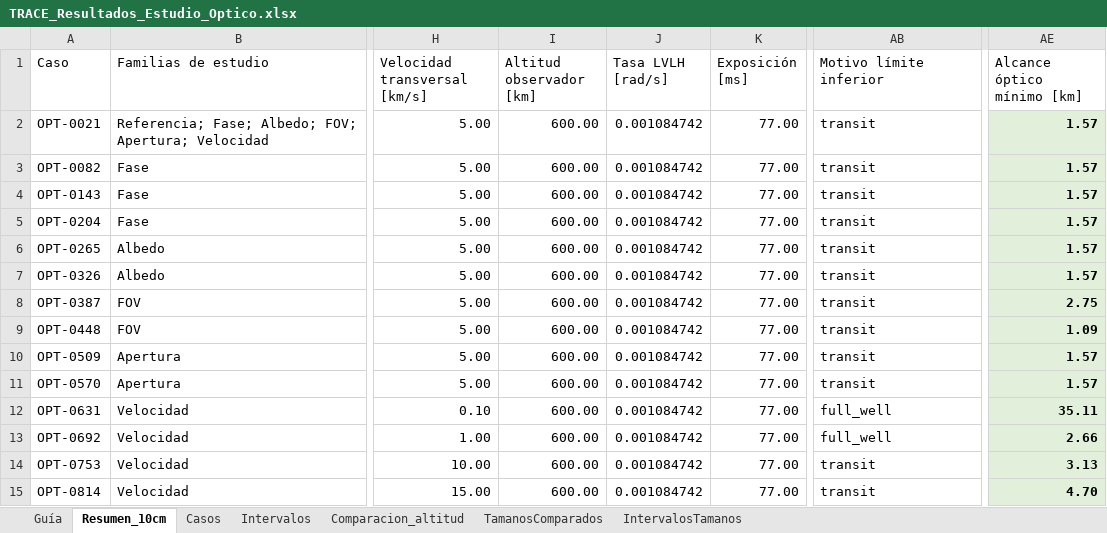
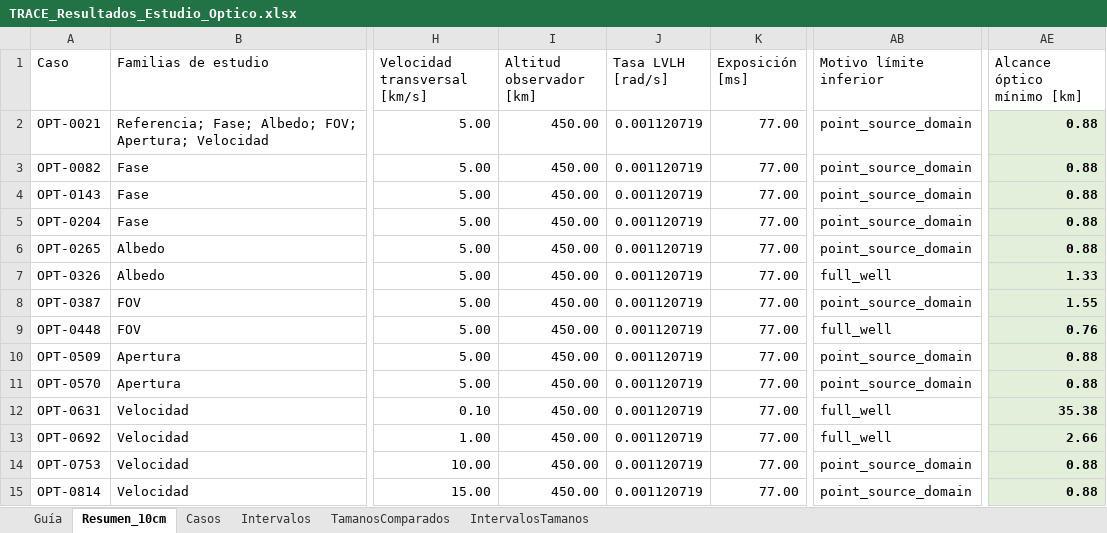
Before and after one commit to Alaar98/CODEX, an Excel workbook: data/generated/optical/TRACE_Resultados_Estudio_Optico.xlsx, sheet Resumen_10cm, drawn as a sheet; only a part is shown, gaps mark what is left out; values as stored, in another font and other column widths than the file's, no borders; table styles not drawn; the diff covers the shown part only; the diff names each change by its address in the sheet, - before the commit and + after, or states it on an @@ line.

Commit message:
Recalculate TRACE optics at 450 km and accept partial transits

```diff
--- a/data/generated/optical/TRACE_Resultados_Estudio_Optico.xlsx (sheet Resumen_10cm)
+++ b/data/generated/optical/TRACE_Resultados_Estudio_Optico.xlsx (sheet Resumen_10cm)
-sheet tab: Comparacion_altitud
-I2:I15 (Altitud observador [km]): 600.00
+I2:I15 (Altitud observador [km]): 450.00
-J2:J15 (Tasa LVLH [rad/s]): 0.001084742
+J2:J15 (Tasa LVLH [rad/s]): 0.001120719
-AB2:AB6 (Motivo límite inferior): transit
+AB2:AB6 (Motivo límite inferior): point_source_domain
-AE2:AE6 (Alcance óptico mínimo [km]): 1.57
+AE2:AE6 (Alcance óptico mínimo [km]): 0.88
-AB7 (Motivo límite inferior): transit
+AB7 (Motivo límite inferior): full_well
-AE7 (Alcance óptico mínimo [km]): 1.57
+AE7 (Alcance óptico mínimo [km]): 1.33
-AB8 (Motivo límite inferior): transit
+AB8 (Motivo límite inferior): point_source_domain
-AE8 (Alcance óptico mínimo [km]): 2.75
+AE8 (Alcance óptico mínimo [km]): 1.55
-AB9 (Motivo límite inferior): transit
+AB9 (Motivo límite inferior): full_well
-AE9 (Alcance óptico mínimo [km]): 1.09
+AE9 (Alcance óptico mínimo [km]): 0.76
-AB10:AB11 (Motivo límite inferior): transit
+AB10:AB11 (Motivo límite inferior): point_source_domain
-AE10:AE11 (Alcance óptico mínimo [km]): 1.57
+AE10:AE11 (Alcance óptico mínimo [km]): 0.88
-AE12 (Alcance óptico mínimo [km]): 35.11
+AE12 (Alcance óptico mínimo [km]): 35.38
-AB14:AB15 (Motivo límite inferior): transit
+AB14:AB15 (Motivo límite inferior): point_source_domain
-AE14 (Alcance óptico mínimo [km]): 3.13
+AE14 (Alcance óptico mínimo [km]): 0.88
-AE15 (Alcance óptico mínimo [km]): 4.70
+AE15 (Alcance óptico mínimo [km]): 0.88
```
Also changed, not shown: 14 removed rows elsewhere in this sheet, sheet Casos, sheet Intervalos, sheet TamanosComparados, sheet IntervalosTamanos, sheet Guía, 56 other files.
